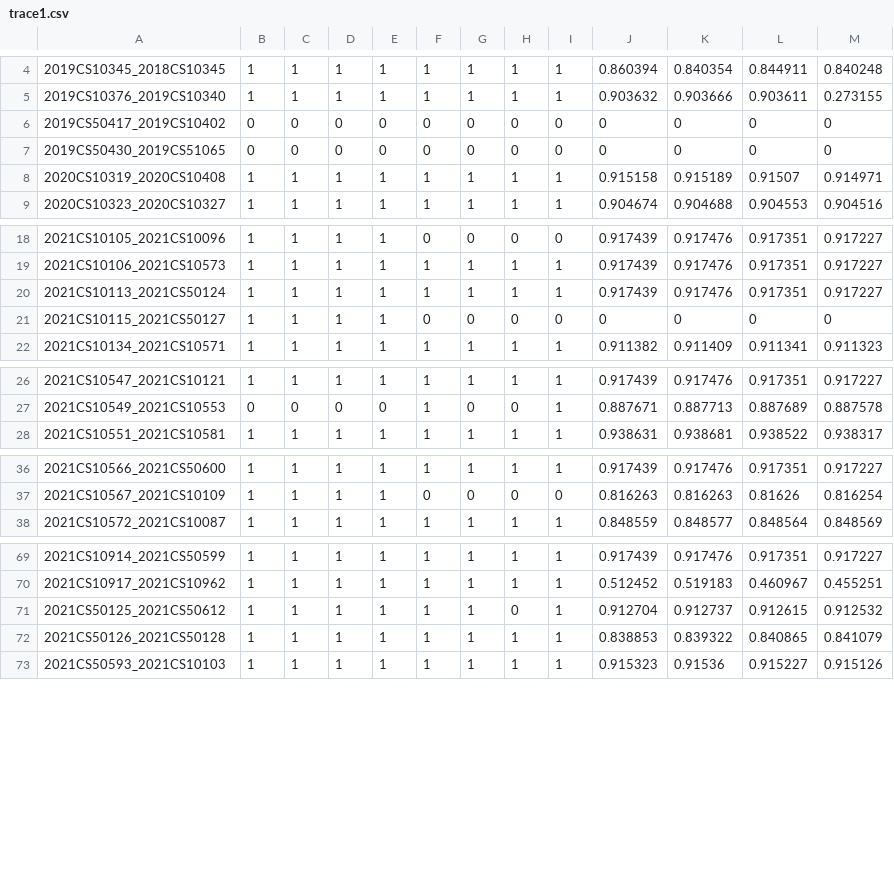
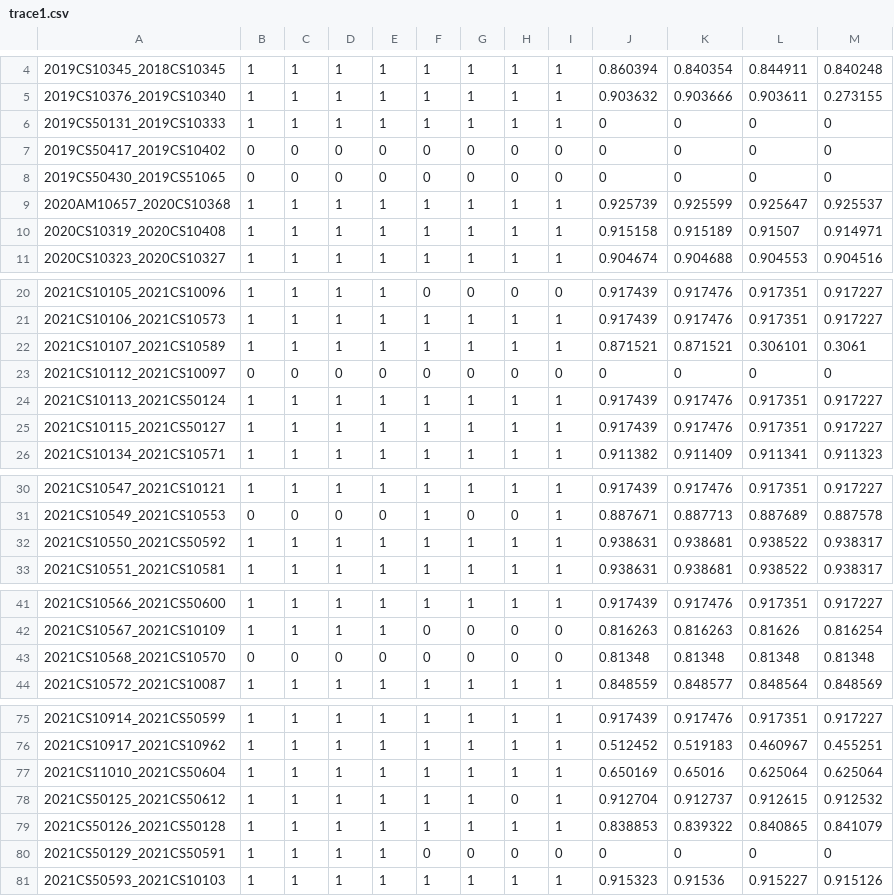
Before and after one commit to 5ayam5/COL216_A2_autograder, a CSV file: results/branch_predictor_csvs/trace1.csv, drawn as a sheet; only a part is shown, gaps mark what is left out; the diff covers the shown part only.

```diff
--- a/results/branch_predictor_csvs/trace1.csv
+++ b/results/branch_predictor_csvs/trace1.csv
@@ -5,4 +5,6 @@
 2019CS10376_2019CS10340,1,1,1,1,1,1,1,1,0.903632,0.903666,0.903611,0.273155
+2019CS50131_2019CS10333,1,1,1,1,1,1,1,1,0,0,0,0
 2019CS50417_2019CS10402,0,0,0,0,0,0,0,0,0,0,0,0
 2019CS50430_2019CS51065,0,0,0,0,0,0,0,0,0,0,0,0
+2020AM10657_2020CS10368,1,1,1,1,1,1,1,1,0.925739,0.925599,0.925647,0.925537
 2020CS10319_2020CS10408,1,1,1,1,1,1,1,1,0.915158,0.915189,0.91507,0.914971
@@ -19,4 +21,6 @@
 2021CS10106_2021CS10573,1,1,1,1,1,1,1,1,0.917439,0.917476,0.917351,0.917227
+2021CS10107_2021CS10589,1,1,1,1,1,1,1,1,0.871521,0.871521,0.306101,0.3061
+2021CS10112_2021CS10097,0,0,0,0,0,0,0,0,0,0,0,0
 2021CS10113_2021CS50124,1,1,1,1,1,1,1,1,0.917439,0.917476,0.917351,0.917227
-2021CS10115_2021CS50127,1,1,1,1,0,0,0,0,0,0,0,0
+2021CS10115_2021CS50127,1,1,1,1,1,1,1,1,0.917439,0.917476,0.917351,0.917227
 2021CS10134_2021CS10571,1,1,1,1,1,1,1,1,0.911382,0.911409,0.911341,0.911323
@@ -27,2 +31,3 @@
 2021CS10549_2021CS10553,0,0,0,0,1,0,0,1,0.887671,0.887713,0.887689,0.887578
+2021CS10550_2021CS50592,1,1,1,1,1,1,1,1,0.938631,0.938681,0.938522,0.938317
 2021CS10551_2021CS10581,1,1,1,1,1,1,1,1,0.938631,0.938681,0.938522,0.938317
@@ -37,2 +42,3 @@
 2021CS10567_2021CS10109,1,1,1,1,0,0,0,0,0.816263,0.816263,0.81626,0.816254
+2021CS10568_2021CS10570,0,0,0,0,0,0,0,0,0.81348,0.81348,0.81348,0.81348
 2021CS10572_2021CS10087,1,1,1,1,1,1,1,1,0.848559,0.848577,0.848564,0.848569
@@ -70,4 +76,6 @@
 2021CS10917_2021CS10962,1,1,1,1,1,1,1,1,0.512452,0.519183,0.460967,0.455251
+2021CS11010_2021CS50604,1,1,1,1,1,1,1,1,0.650169,0.65016,0.625064,0.625064
 2021CS50125_2021CS50612,1,1,1,1,1,1,0,1,0.912704,0.912737,0.912615,0.912532
 2021CS50126_2021CS50128,1,1,1,1,1,1,1,1,0.838853,0.839322,0.840865,0.841079
+2021CS50129_2021CS50591,1,1,1,1,0,0,0,0,0,0,0,0
 2021CS50593_2021CS10103,1,1,1,1,1,1,1,1,0.915323,0.91536,0.915227,0.915126
```
Also changed, not shown: 1 added row elsewhere in this file, results/branch_predictor_csvs/branchtrace.txt.csv, results/branch_predictor_csvs/trace2.csv, 19 other files.
